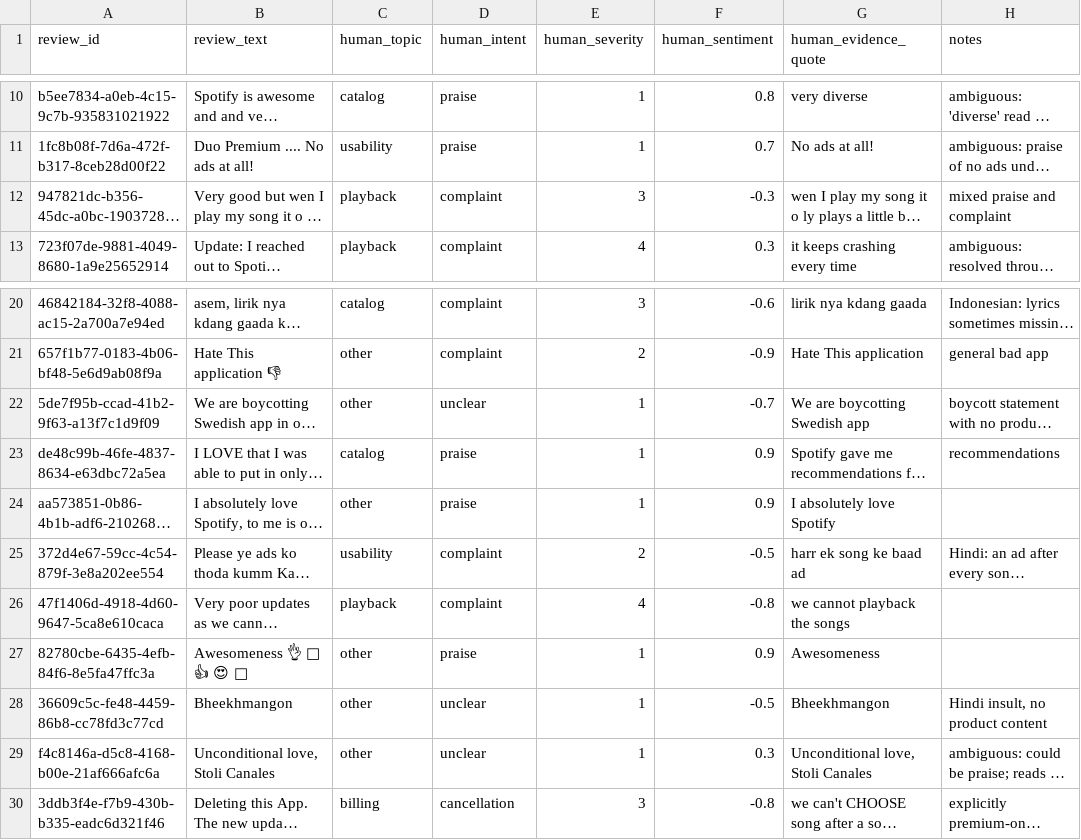
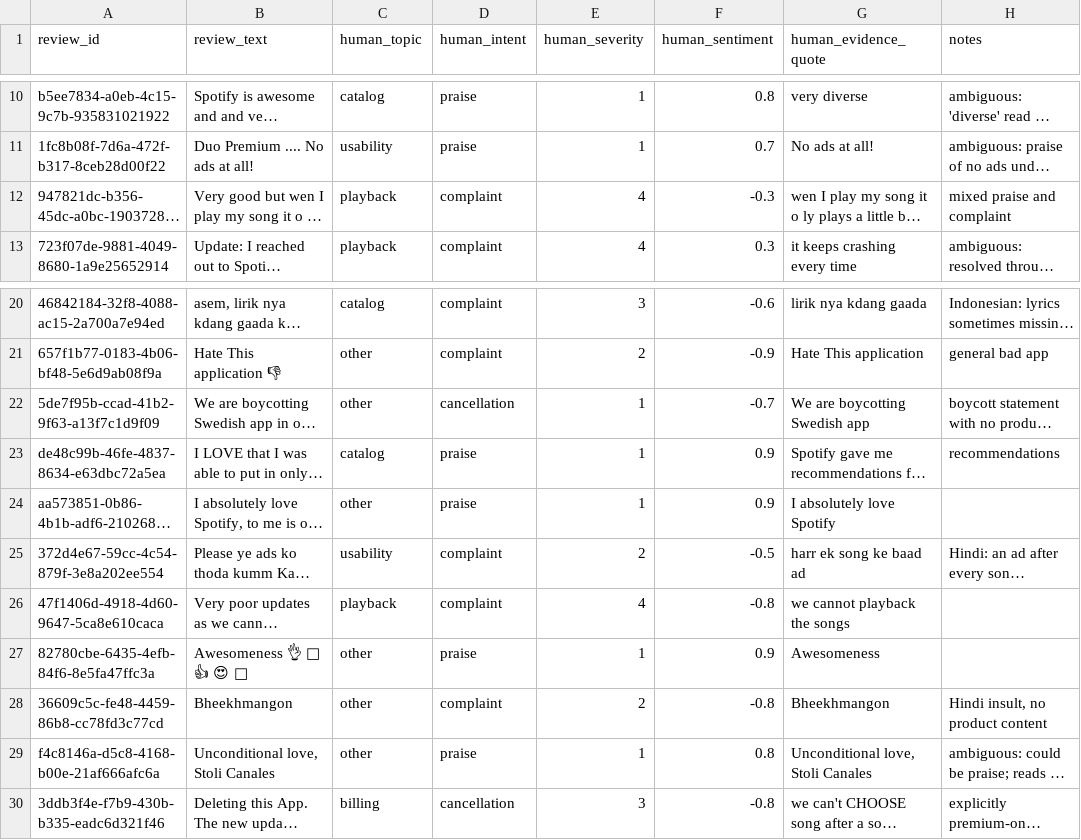
Before and after one commit to IsaacAVazquez/Fundamentals-of-Agentic-AI, a CSV file: assignment-05/evals/golden_50.csv, drawn as a sheet; only a part is shown, gaps mark what is left out; long unchanged cells end in …; the diff names each change by its address in the sheet, - before the commit and + after, or states it on an @@ line.

```diff
--- a/assignment-05/evals/golden_50.csv
+++ b/assignment-05/evals/golden_50.csv
-E12 (human_severity): 3
+E12 (human_severity): 4
-D22 (human_intent): unclear
+D22 (human_intent): cancellation
-D28 (human_intent): unclear
+D28 (human_intent): complaint
-E28 (human_severity): 1
+E28 (human_severity): 2
-F28 (human_sentiment): -0.5
+F28 (human_sentiment): -0.8
-D29 (human_intent): unclear
+D29 (human_intent): praise
-F29 (human_sentiment): 0.3
+F29 (human_sentiment): 0.8
```
Also changed, not shown: assignment-05/results/full/evals/golden_per_case.csv, 2 other files.
